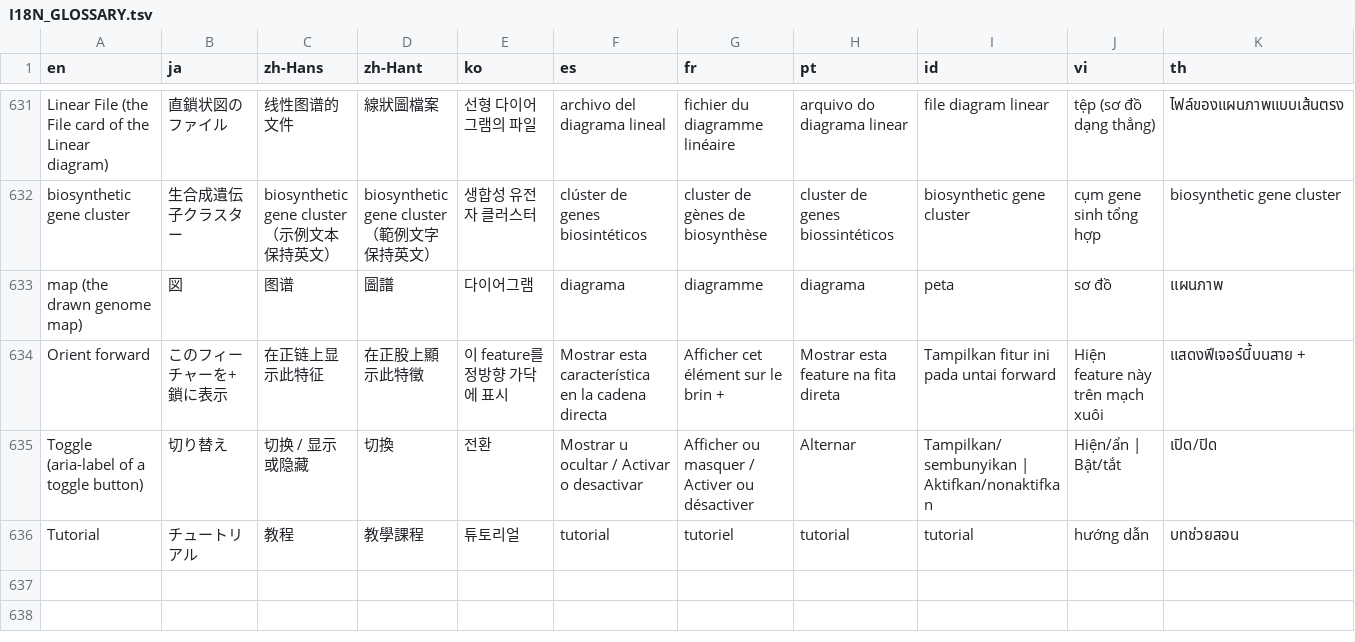
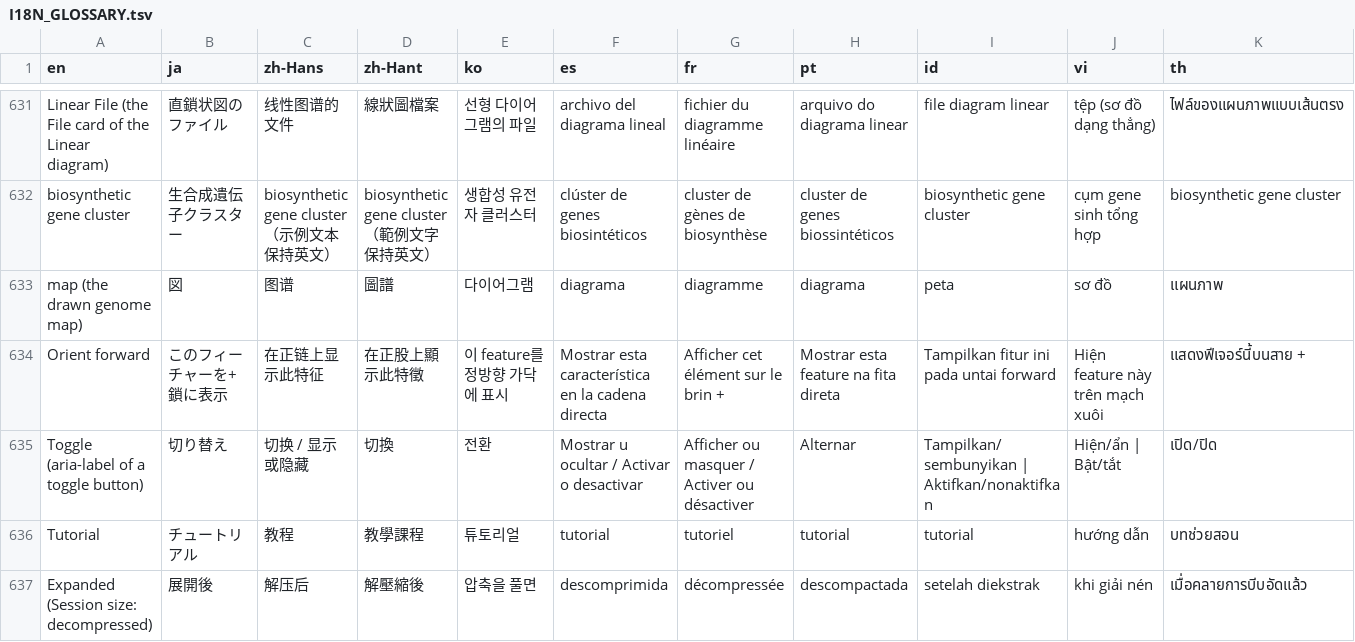
Before and after one commit to satoshikawato/gbdraw, a TSV file: docs/internal/I18N_GLOSSARY.tsv, drawn as a sheet; only a part is shown, gaps mark what is left out; rows hold the shown columns only; the diff names each change by its address in the sheet, - before the commit and + after, or states it on an @@ line.

```diff
--- a/docs/internal/I18N_GLOSSARY.tsv
+++ b/docs/internal/I18N_GLOSSARY.tsv
+row 637: Expanded (Session size: decompressed) | 展開後 | 解压后 | 解壓縮後 | 압축을 풀면 | descomprimida | décompressée | descompactada | setelah diekstrak | khi giải nén | เมื่อคลายการบีบอัดแล้ว
```
Also changed, not shown: 10 other files.
